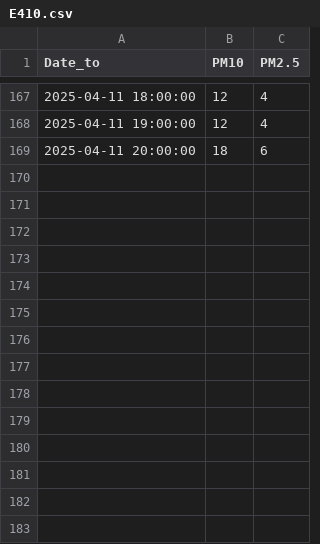
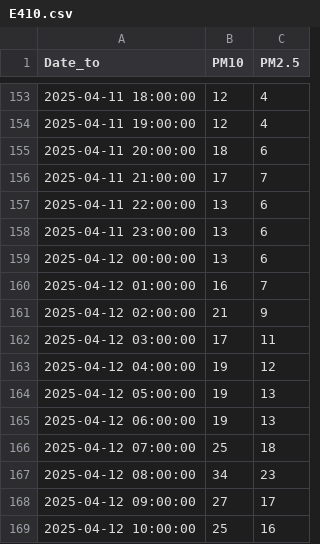
Before and after one commit to BlazheManev/IIS, a CSV file: data/preprocessed/air/E410.csv, drawn as a sheet; only a part is shown, gaps mark what is left out; the diff covers the shown part only; the diff names each change by its address in the sheet, - before the commit and + after, or states it on an @@ line.

```diff
--- a/data/preprocessed/air/E410.csv
+++ b/data/preprocessed/air/E410.csv
+row 156: 2025-04-11 21:00:00 | 17 | 7
+row 157: 2025-04-11 22:00:00 | 13 | 6
+row 158: 2025-04-11 23:00:00 | 13 | 6
+row 159: 2025-04-12 00:00:00 | 13 | 6
+row 160: 2025-04-12 01:00:00 | 16 | 7
+row 161: 2025-04-12 02:00:00 | 21 | 9
+row 162: 2025-04-12 03:00:00 | 17 | 11
+row 163: 2025-04-12 04:00:00 | 19 | 12
+row 164: 2025-04-12 05:00:00 | 19 | 13
+row 165: 2025-04-12 06:00:00 | 19 | 13
+row 166: 2025-04-12 07:00:00 | 25 | 18
+row 167: 2025-04-12 08:00:00 | 34 | 23
+row 168: 2025-04-12 09:00:00 | 27 | 17
+row 169: 2025-04-12 10:00:00 | 25 | 16
```
Also changed, not shown: 14 removed rows elsewhere in this file, data/preprocessed/air/E405.csv, data/preprocessed/air/E408.csv, 19 other files.
